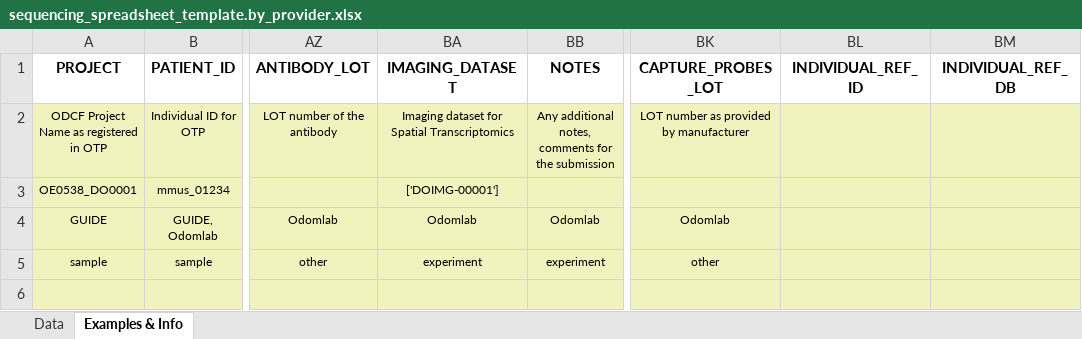
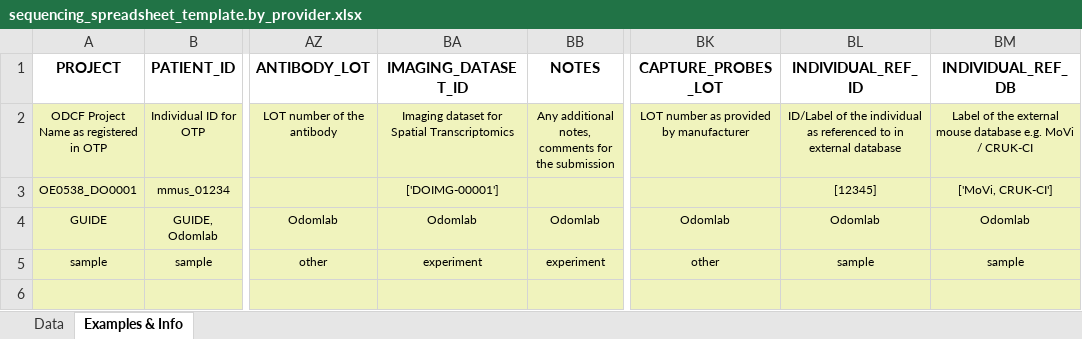
Before and after one commit to odomlab2/metadata-submission, an Excel workbook: sheets/sequencing_spreadsheet_template.by_provider.xlsx, sheet Examples & Info, drawn as a sheet; only a part is shown, gaps mark what is left out; values as stored, in another font and other column widths than the file's, no borders; the diff names each change by its address in the sheet, - before the commit and + after, or states it on an @@ line.

```diff
--- a/sheets/sequencing_spreadsheet_template.by_provider.xlsx (sheet Examples & Info)
+++ b/sheets/sequencing_spreadsheet_template.by_provider.xlsx (sheet Examples & Info)
-BA1: IMAGING_DATASET
+BA1: IMAGING_DATASET_ID
-BL2 (INDIVIDUAL_REF_ID): (empty)
+BL2 (INDIVIDUAL_REF_ID): ID/Label of the individual as referenced to in external database
-BM2 (INDIVIDUAL_REF_DB): (empty)
+BM2 (INDIVIDUAL_REF_DB): Label of the external mouse database e.g. MoVi / CRUK-CI
-BL3 (INDIVIDUAL_REF_ID): (empty)
+BL3 (INDIVIDUAL_REF_ID): [12345]
-BM3 (INDIVIDUAL_REF_DB): (empty)
+BM3 (INDIVIDUAL_REF_DB): ['MoVi, CRUK-CI']
-BL4 (INDIVIDUAL_REF_ID): (empty)
+BL4 (INDIVIDUAL_REF_ID): Odomlab
-BM4 (INDIVIDUAL_REF_DB): (empty)
+BM4 (INDIVIDUAL_REF_DB): Odomlab
-BL5 (INDIVIDUAL_REF_ID): (empty)
+BL5 (INDIVIDUAL_REF_ID): sample
-BM5 (INDIVIDUAL_REF_DB): (empty)
+BM5 (INDIVIDUAL_REF_DB): sample
```
Also changed, not shown: sheet Data, sheets/sequencing_spreadsheet_template.by_category.xlsx, 1 other file.
